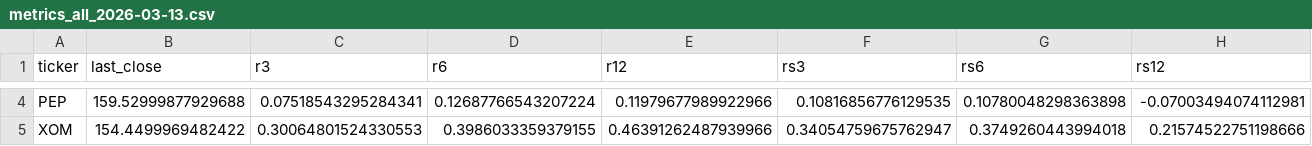
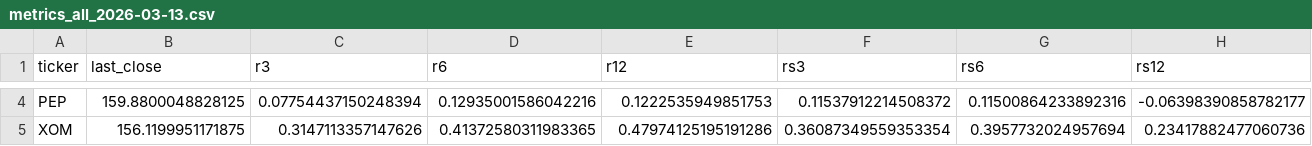
Before and after one commit to shirleybds36-sudo/jlaw_strong_stocks_list, a CSV file: daily_csv/metrics_all_2026-03-13.csv, drawn as a sheet; only a part is shown, gaps mark what is left out; the diff covers the shown part only; the diff names each change by its address in the sheet, - before the commit and + after, or states it on an @@ line.

```diff
--- a/daily_csv/metrics_all_2026-03-13.csv
+++ b/daily_csv/metrics_all_2026-03-13.csv
-B4 (last_close): 159.52999877929688
+B4 (last_close): 159.8800048828125
-C4 (r3): 0.07518543295284341
+C4 (r3): 0.07754437150248394
-D4 (r6): 0.12687766543207224
+D4 (r6): 0.12935001586042216
-E4 (r12): 0.11979677989922966
+E4 (r12): 0.1222535949851753
-F4 (rs3): 0.10816856776129535
+F4 (rs3): 0.11537912214508372
-G4 (rs6): 0.10780048298363898
+G4 (rs6): 0.11500864233892316
-H4 (rs12): -0.07003494074112981
+H4 (rs12): -0.06398390858782177
-B5 (last_close): 154.4499969482422
+B5 (last_close): 156.1199951171875
-C5 (r3): 0.30064801524330553
+C5 (r3): 0.3147113357147626
-D5 (r6): 0.3986033359379155
+D5 (r6): 0.41372580311983365
-E5 (r12): 0.46391262487939966
+E5 (r12): 0.47974125195191286
-F5 (rs3): 0.34054759675762947
+F5 (rs3): 0.36087349559353354
-G5 (rs6): 0.3749260443994018
+G5 (rs6): 0.3957732024957694
-H5 (rs12): 0.21574522751198666
+H5 (rs12): 0.23417882477060736
```
Also changed, not shown: 46 edited cells elsewhere in this file, 2 other files.
